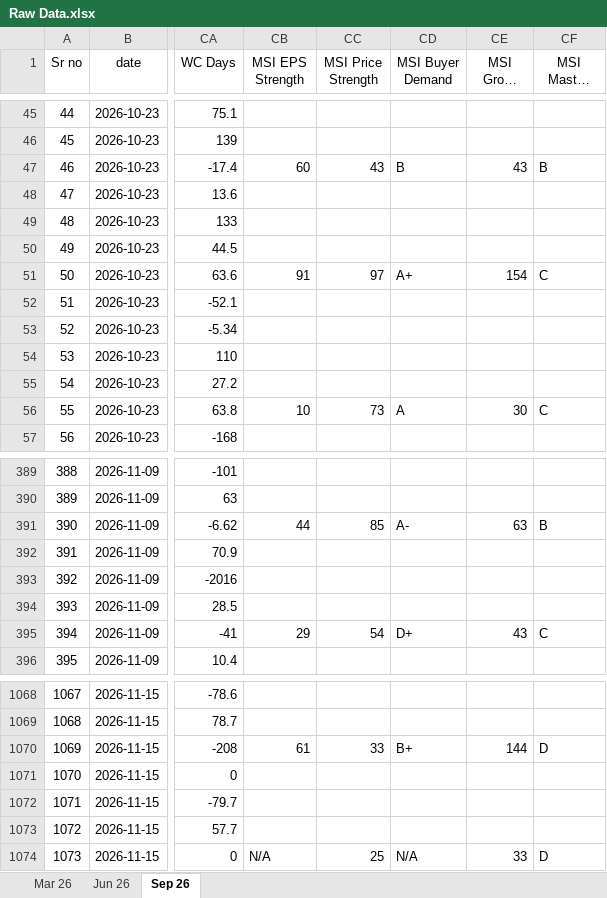
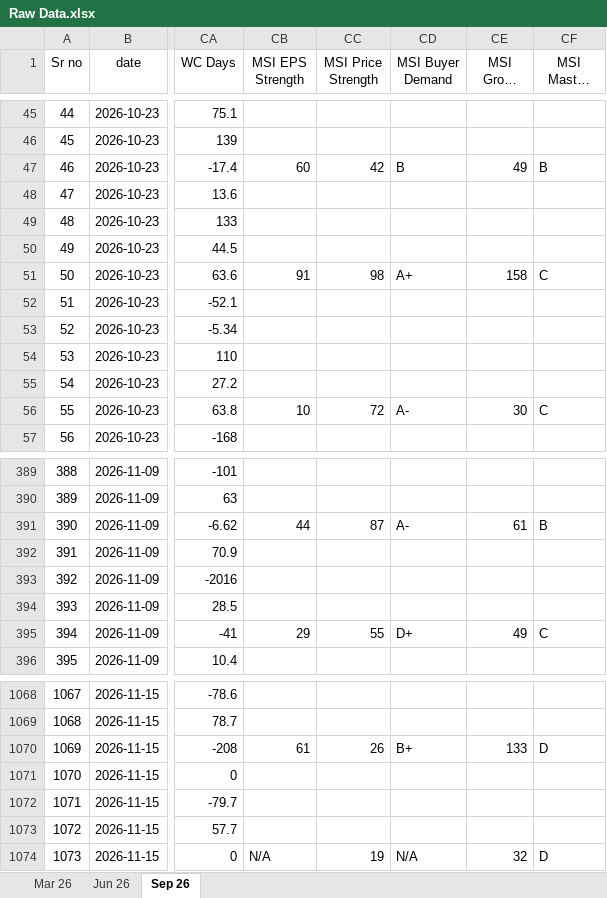
Before and after one commit to thakkars/Quarterly_Profit_Surge, an Excel workbook: Raw Data.xlsx, sheet Sep 26, drawn as a sheet; only a part is shown, gaps mark what is left out; long unchanged cells end in …; values as stored, in another font and other column widths than the file's, no borders; the diff covers the shown part only; the diff names each change by its address in the sheet, - before the commit and + after, or states it on an @@ line.

```diff
--- a/Raw Data.xlsx (sheet Sep 26)
+++ b/Raw Data.xlsx (sheet Sep 26)
-CC47 (MSI Price Strength): 43
+CC47 (MSI Price Strength): 42
-CE47 (MSI Group Rank): 43
+CE47 (MSI Group Rank): 49
-CC51 (MSI Price Strength): 97
+CC51 (MSI Price Strength): 98
-CE51 (MSI Group Rank): 154
+CE51 (MSI Group Rank): 158
-CC56 (MSI Price Strength): 73
+CC56 (MSI Price Strength): 72
-CD56 (MSI Buyer Demand): A
+CD56 (MSI Buyer Demand): A-
-CC391 (MSI Price Strength): 85
+CC391 (MSI Price Strength): 87
-CE391 (MSI Group Rank): 63
+CE391 (MSI Group Rank): 61
-CC395 (MSI Price Strength): 54
+CC395 (MSI Price Strength): 55
-CE395 (MSI Group Rank): 43
+CE395 (MSI Group Rank): 49
-CC1070 (MSI Price Strength): 33
+CC1070 (MSI Price Strength): 26
-CE1070 (MSI Group Rank): 144
+CE1070 (MSI Group Rank): 133
-CC1074 (MSI Price Strength): 25
+CC1074 (MSI Price Strength): 19
-CE1074 (MSI Group Rank): 33
+CE1074 (MSI Group Rank): 32
```
Also changed, not shown: 39 edited cells elsewhere in this sheet, 3 other files.
